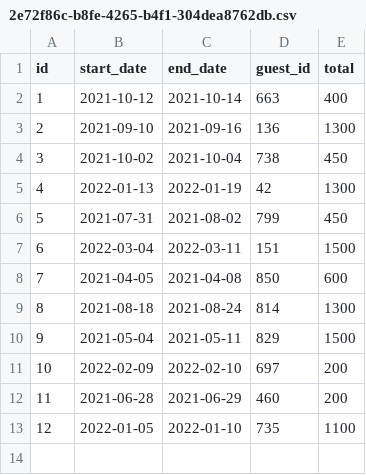
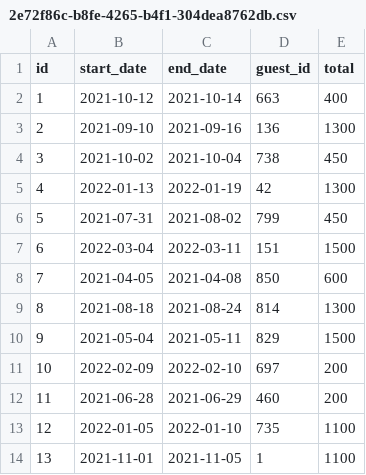
Before and after one commit to yermasog/Dont-Wreck-My-House, a CSV file: data/reservations_data_test/2e72f86c-b8fe-4265-b4f1-304dea8762db.csv, drawn as a sheet; the diff names each change by its address in the sheet, - before the commit and + after, or states it on an @@ line.

```diff
--- a/data/reservations_data_test/2e72f86c-b8fe-4265-b4f1-304dea8762db.csv
+++ b/data/reservations_data_test/2e72f86c-b8fe-4265-b4f1-304dea8762db.csv
+row 14: 13 | 2021-11-01 | 2021-11-05 | 1 | 1100
```
Also changed, not shown: 6 other files.
